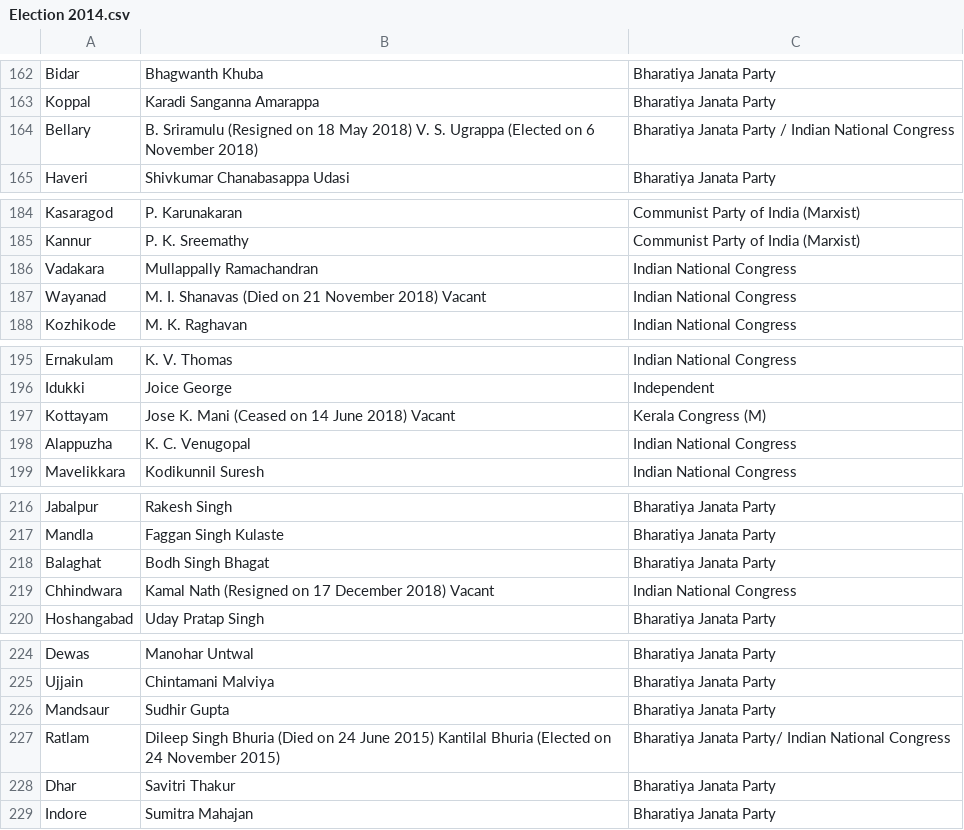
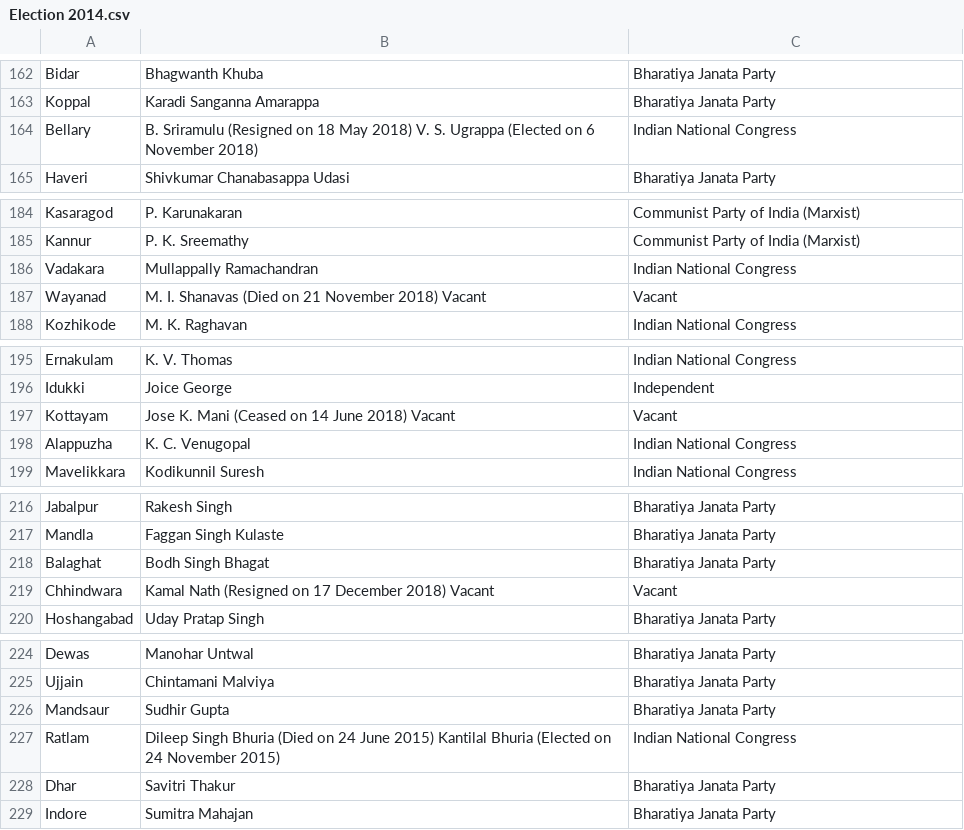
Before and after one commit to catrawalkar/catrawalkar.github.io, a CSV file: svgMap/new/assets/csv/Election 2014.csv, drawn as a sheet; only a part is shown, gaps mark what is left out; the diff covers the shown part only.

```diff
--- a/svgMap/new/assets/csv/Election 2014.csv
+++ b/svgMap/new/assets/csv/Election 2014.csv
@@ -163,3 +163,3 @@ Bidar,Bhagwanth Khuba,Bharatiya Janata Party
 Koppal,Karadi Sanganna Amarappa,Bharatiya Janata Party
-Bellary,B. Sriramulu (Resigned on 18 May 2018) V. S. Ugrappa (Elected on 6 November 2018),Bharatiya Janata Party / Indian National Congress
+Bellary,B. Sriramulu (Resigned on 18 May 2018) V. S. Ugrappa (Elected on 6 November 2018),Indian National Congress
 Haveri,Shivkumar Chanabasappa Udasi,Bharatiya Janata Party
@@ -186,3 +186,3 @@ Kannur,P. K. Sreemathy,Communist Party of India (Marxist)
 Vadakara,Mullappally Ramachandran,Indian National Congress
-Wayanad,M. I. Shanavas (Died on 21 November 2018) Vacant,Indian National Congress
+Wayanad,M. I. Shanavas (Died on 21 November 2018) Vacant,Vacant
 Kozhikode,M. K. Raghavan,Indian National Congress
@@ -196,3 +196,3 @@ Ernakulam,K. V. Thomas,Indian National Congress
 Idukki,Joice George,Independent
-Kottayam,Jose K. Mani (Ceased on 14 June 2018) Vacant,Kerala Congress (M)
+Kottayam,Jose K. Mani (Ceased on 14 June 2018) Vacant,Vacant
 Alappuzha,K. C. Venugopal,Indian National Congress
@@ -218,3 +218,3 @@ Mandla,Faggan Singh Kulaste,Bharatiya Janata Party
 Balaghat,Bodh Singh Bhagat,Bharatiya Janata Party
-Chhindwara,Kamal Nath (Resigned on 17 December 2018) Vacant,Indian National Congress
+Chhindwara,Kamal Nath (Resigned on 17 December 2018) Vacant,Vacant
 Hoshangabad,Uday Pratap Singh,Bharatiya Janata Party
@@ -226,3 +226,3 @@ Ujjain,Chintamani Malviya,Bharatiya Janata Party
 Mandsaur,Sudhir Gupta,Bharatiya Janata Party
-Ratlam,Dileep Singh Bhuria (Died on 24 June 2015) Kantilal Bhuria (Elected on 24 November 2015),Bharatiya Janata Party/ Indian National Congress
+Ratlam,Dileep Singh Bhuria (Died on 24 June 2015) Kantilal Bhuria (Elected on 24 November 2015),Indian National Congress
 Dhar,Savitri Thakur,Bharatiya Janata Party
```
Also changed, not shown: 1 added row and 26 edited cells elsewhere in this file, 2 other files.
